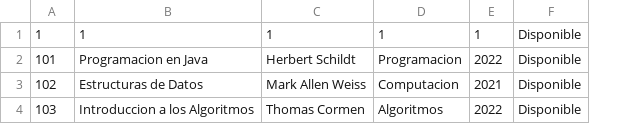
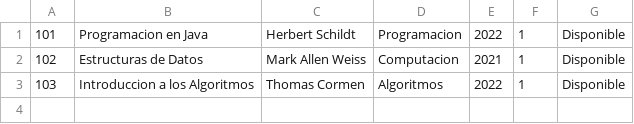
Before and after one commit to ciriacod/AED---THE-FINAL---SISTEMA-DE-GESTION-DE-BIBLIOTECA, a CSV file: QuickLibrary/test.csv, drawn as a sheet; removed rows and columns are numbered as before the commit, all else as after; the diff names each change by its address in the sheet, - before the commit and + after, or states it on an @@ line.

Commit message:
Enhance book management: update stock handling, improve CSV export format, and adjust test data

```diff
--- a/QuickLibrary/test.csv
+++ b/QuickLibrary/test.csv
+column F, rows 1-3: all 1
-row 1: 1 | 1 | 1 | 1 | 1 | Disponible
```
Also changed, not shown: 6 other files.
